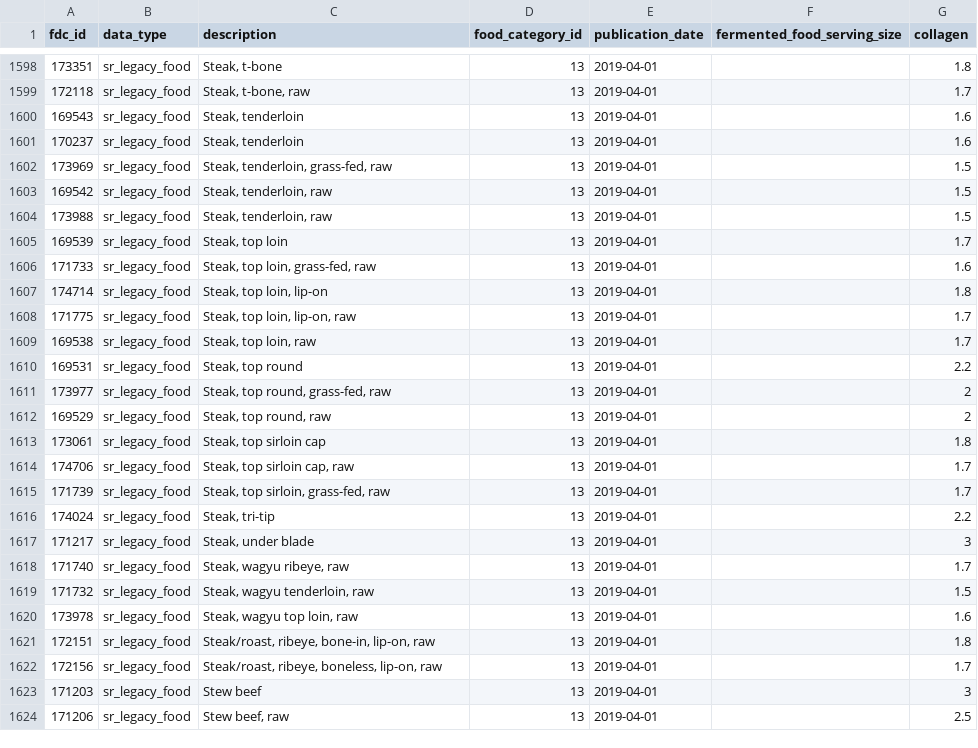
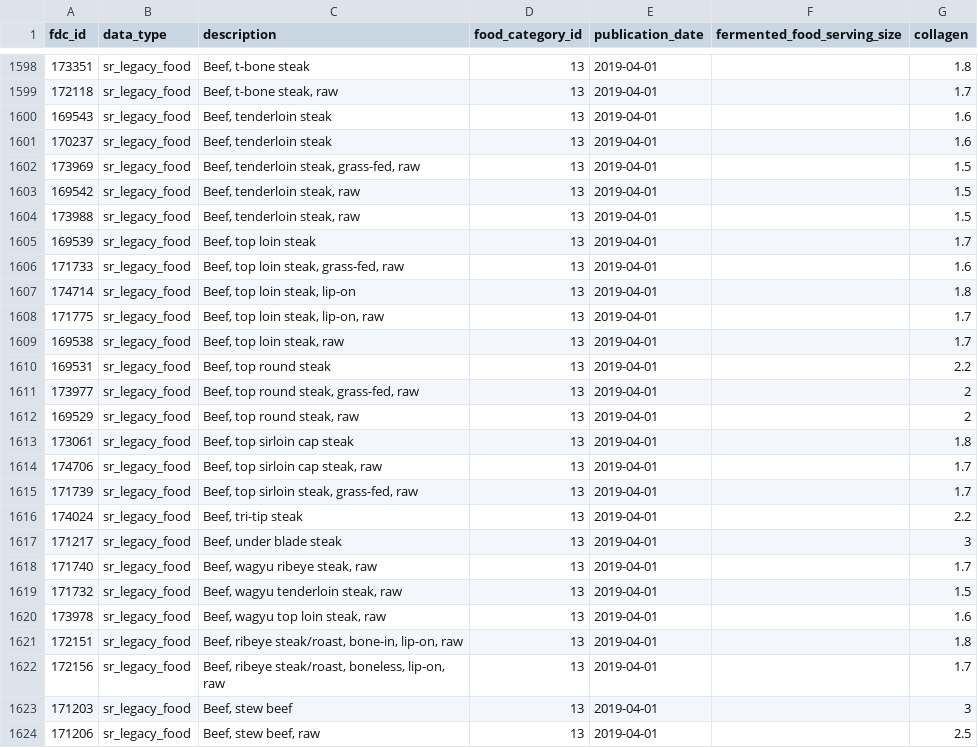
Before and after one commit to michaelrbautista/eatwell_server, a CSV file: data/sr_legacy_food.csv, drawn as a sheet; only a part is shown, gaps mark what is left out; the diff covers the shown part only.

```diff
--- a/data/sr_legacy_food.csv
+++ b/data/sr_legacy_food.csv
@@ -1598,27 +1598,27 @@ fdc_id,data_type,description,food_category_id,publication_date,fermented_food_se
-173351,sr_legacy_food,"Steak, t-bone",13,2019-04-01,,1.8
-172118,sr_legacy_food,"Steak, t-bone, raw",13,2019-04-01,,1.7
-169543,sr_legacy_food,"Steak, tenderloin",13,2019-04-01,,1.6
-170237,sr_legacy_food,"Steak, tenderloin",13,2019-04-01,,1.6
-173969,sr_legacy_food,"Steak, tenderloin, grass-fed, raw",13,2019-04-01,,1.5
-169542,sr_legacy_food,"Steak, tenderloin, raw",13,2019-04-01,,1.5
-173988,sr_legacy_food,"Steak, tenderloin, raw",13,2019-04-01,,1.5
-169539,sr_legacy_food,"Steak, top loin",13,2019-04-01,,1.7
-171733,sr_legacy_food,"Steak, top loin, grass-fed, raw",13,2019-04-01,,1.6
-174714,sr_legacy_food,"Steak, top loin, lip-on",13,2019-04-01,,1.8
-171775,sr_legacy_food,"Steak, top loin, lip-on, raw",13,2019-04-01,,1.7
-169538,sr_legacy_food,"Steak, top loin, raw",13,2019-04-01,,1.7
-169531,sr_legacy_food,"Steak, top round",13,2019-04-01,,2.2
-173977,sr_legacy_food,"Steak, top round, grass-fed, raw",13,2019-04-01,,2
-169529,sr_legacy_food,"Steak, top round, raw",13,2019-04-01,,2
-173061,sr_legacy_food,"Steak, top sirloin cap",13,2019-04-01,,1.8
-174706,sr_legacy_food,"Steak, top sirloin cap, raw",13,2019-04-01,,1.7
-171739,sr_legacy_food,"Steak, top sirloin, grass-fed, raw",13,2019-04-01,,1.7
-174024,sr_legacy_food,"Steak, tri-tip",13,2019-04-01,,2.2
-171217,sr_legacy_food,"Steak, under blade",13,2019-04-01,,3
-171740,sr_legacy_food,"Steak, wagyu ribeye, raw",13,2019-04-01,,1.7
-171732,sr_legacy_food,"Steak, wagyu tenderloin, raw",13,2019-04-01,,1.5
-173978,sr_legacy_food,"Steak, wagyu top loin, raw",13,2019-04-01,,1.6
-172151,sr_legacy_food,"Steak/roast, ribeye, bone-in, lip-on, raw",13,2019-04-01,,1.8
-172156,sr_legacy_food,"Steak/roast, ribeye, boneless, lip-on, raw",13,2019-04-01,,1.7
-171203,sr_legacy_food,Stew beef,13,2019-04-01,,3
-171206,sr_legacy_food,"Stew beef, raw",13,2019-04-01,,2.5
+173351,sr_legacy_food,"Beef, t-bone steak",13,2019-04-01,,1.8
+172118,sr_legacy_food,"Beef, t-bone steak, raw",13,2019-04-01,,1.7
+169543,sr_legacy_food,"Beef, tenderloin steak",13,2019-04-01,,1.6
+170237,sr_legacy_food,"Beef, tenderloin steak",13,2019-04-01,,1.6
+173969,sr_legacy_food,"Beef, tenderloin steak, grass-fed, raw",13,2019-04-01,,1.5
+169542,sr_legacy_food,"Beef, tenderloin steak, raw",13,2019-04-01,,1.5
+173988,sr_legacy_food,"Beef, tenderloin steak, raw",13,2019-04-01,,1.5
+169539,sr_legacy_food,"Beef, top loin steak",13,2019-04-01,,1.7
+171733,sr_legacy_food,"Beef, top loin steak, grass-fed, raw",13,2019-04-01,,1.6
+174714,sr_legacy_food,"Beef, top loin steak, lip-on",13,2019-04-01,,1.8
+171775,sr_legacy_food,"Beef, top loin steak, lip-on, raw",13,2019-04-01,,1.7
+169538,sr_legacy_food,"Beef, top loin steak, raw",13,2019-04-01,,1.7
+169531,sr_legacy_food,"Beef, top round steak",13,2019-04-01,,2.2
+173977,sr_legacy_food,"Beef, top round steak, grass-fed, raw",13,2019-04-01,,2
+169529,sr_legacy_food,"Beef, top round steak, raw",13,2019-04-01,,2
+173061,sr_legacy_food,"Beef, top sirloin cap steak",13,2019-04-01,,1.8
+174706,sr_legacy_food,"Beef, top sirloin cap steak, raw",13,2019-04-01,,1.7
+171739,sr_legacy_food,"Beef, top sirloin steak, grass-fed, raw",13,2019-04-01,,1.7
+174024,sr_legacy_food,"Beef, tri-tip steak",13,2019-04-01,,2.2
+171217,sr_legacy_food,"Beef, under blade steak",13,2019-04-01,,3
+171740,sr_legacy_food,"Beef, wagyu ribeye steak, raw",13,2019-04-01,,1.7
+171732,sr_legacy_food,"Beef, wagyu tenderloin steak, raw",13,2019-04-01,,1.5
+173978,sr_legacy_food,"Beef, wagyu top loin steak, raw",13,2019-04-01,,1.6
+172151,sr_legacy_food,"Beef, ribeye steak/roast, bone-in, lip-on, raw",13,2019-04-01,,1.8
+172156,sr_legacy_food,"Beef, ribeye steak/roast, boneless, lip-on, raw",13,2019-04-01,,1.7
+171203,sr_legacy_food,"Beef, stew beef",13,2019-04-01,,3
+171206,sr_legacy_food,"Beef, stew beef, raw",13,2019-04-01,,2.5
```
Also changed, not shown: 94 edited cells elsewhere in this file, 3 other files.
